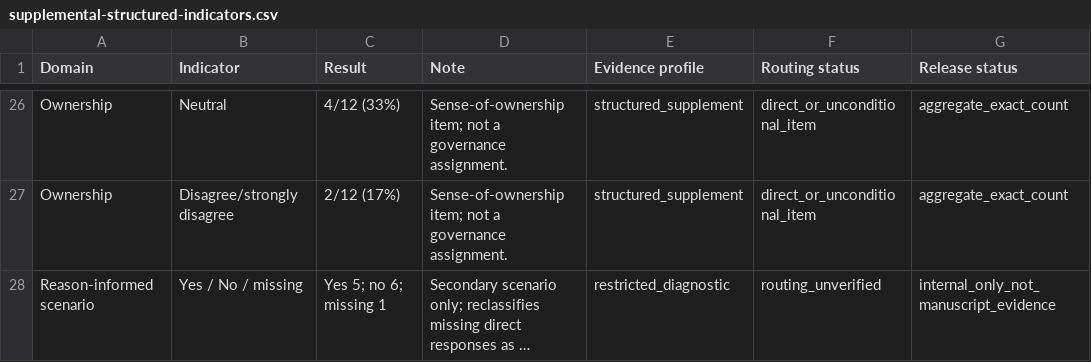
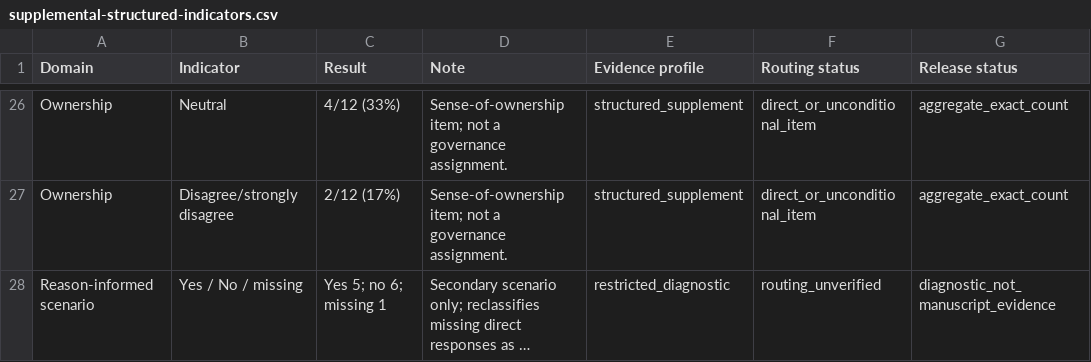
Before and after one commit to AntonioAPDL/TA-WIKI-DATA-ANALYSIS, a CSV file: results/structured-aggregate/expected/journal-manuscript/supplemental-structured-indicators.csv, drawn as a sheet; only a part is shown, gaps mark what is left out; long unchanged cells end in …; the diff names each change by its address in the sheet, - before the commit and + after, or states it on an @@ line.

```diff
--- a/results/structured-aggregate/expected/journal-manuscript/supplemental-structured-indicators.csv
+++ b/results/structured-aggregate/expected/journal-manuscript/supplemental-structured-indicators.csv
-G28 (Release status): internal_only_not_manuscript_evidence
+G28 (Release status): diagnostic_not_manuscript_evidence
```
Also changed, not shown: results/structured-aggregate/expected/journal-manuscript/journal-claim-ledger.csv, 14 other files.
